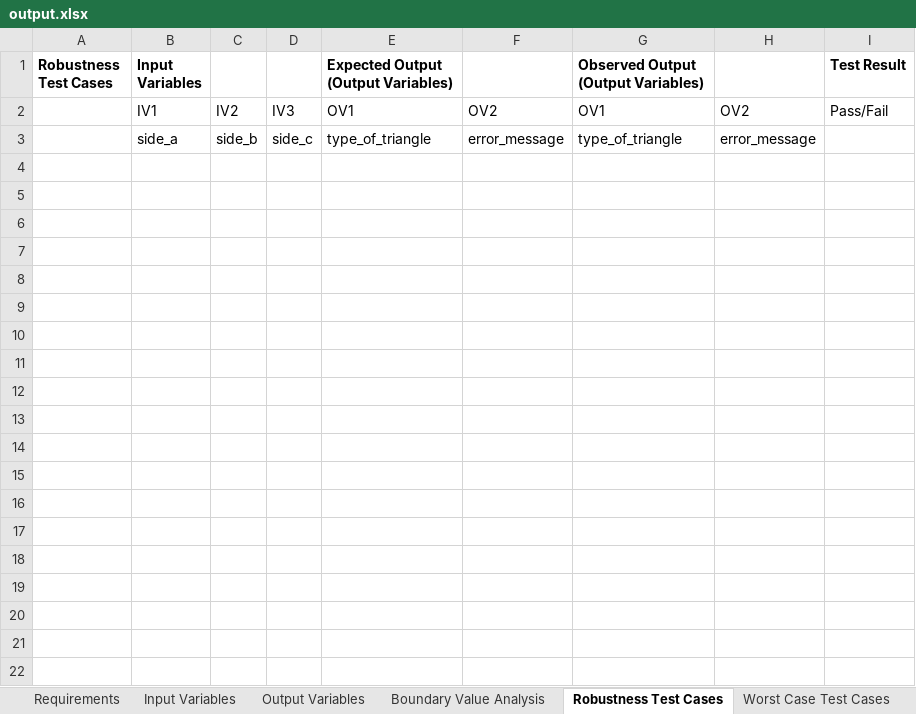
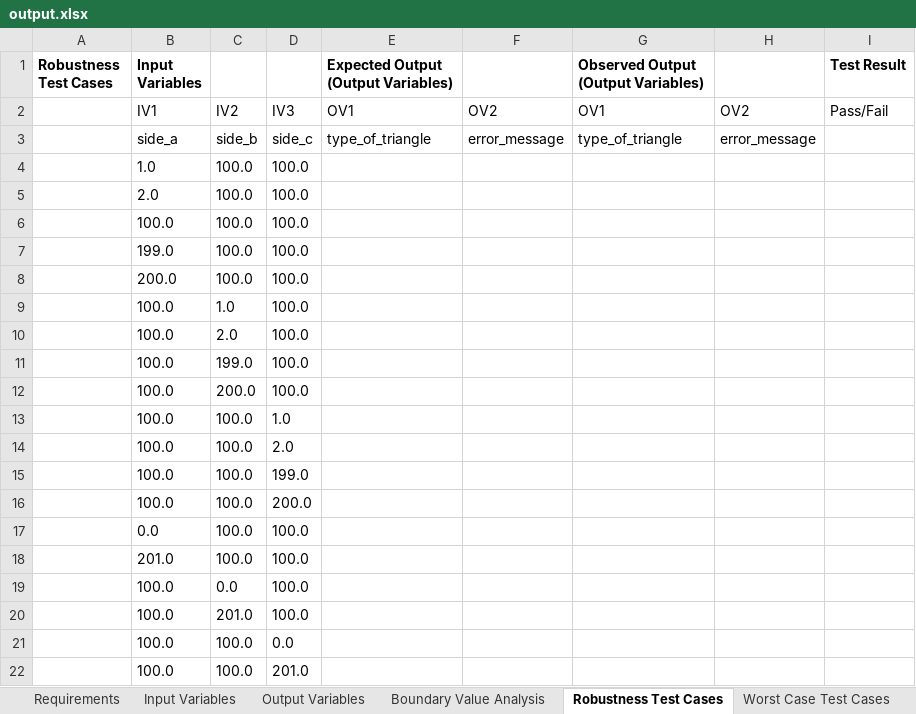
Before and after one commit to pelinsenkula/SoftwareTesting, an Excel workbook: resource/output.xlsx, sheet Robustness Test Cases, drawn as a sheet; values as stored, in another font and other column widths than the file's, no borders; the diff names each change by its address in the sheet, - before the commit and + after, or states it on an @@ line.

```diff
--- a/resource/output.xlsx (sheet Robustness Test Cases)
+++ b/resource/output.xlsx (sheet Robustness Test Cases)
+row 4:  | 1.0 | 100.0 | 100.0
+row 5:  | 2.0 | 100.0 | 100.0
+row 6:  | 100.0 | 100.0 | 100.0
+row 7:  | 199.0 | 100.0 | 100.0
+row 8:  | 200.0 | 100.0 | 100.0
+row 9:  | 100.0 | 1.0 | 100.0
+row 10:  | 100.0 | 2.0 | 100.0
+row 11:  | 100.0 | 199.0 | 100.0
+row 12:  | 100.0 | 200.0 | 100.0
+row 13:  | 100.0 | 100.0 | 1.0
+row 14:  | 100.0 | 100.0 | 2.0
+row 15:  | 100.0 | 100.0 | 199.0
+row 16:  | 100.0 | 100.0 | 200.0
+row 17:  | 0.0 | 100.0 | 100.0
+row 18:  | 201.0 | 100.0 | 100.0
+row 19:  | 100.0 | 0.0 | 100.0
+row 20:  | 100.0 | 201.0 | 100.0
+row 21:  | 100.0 | 100.0 | 0.0
+row 22:  | 100.0 | 100.0 | 201.0
```
Also changed, not shown: sheet Worst Case Test Cases, sheet Boundary Value Analysis, 2 other files.
